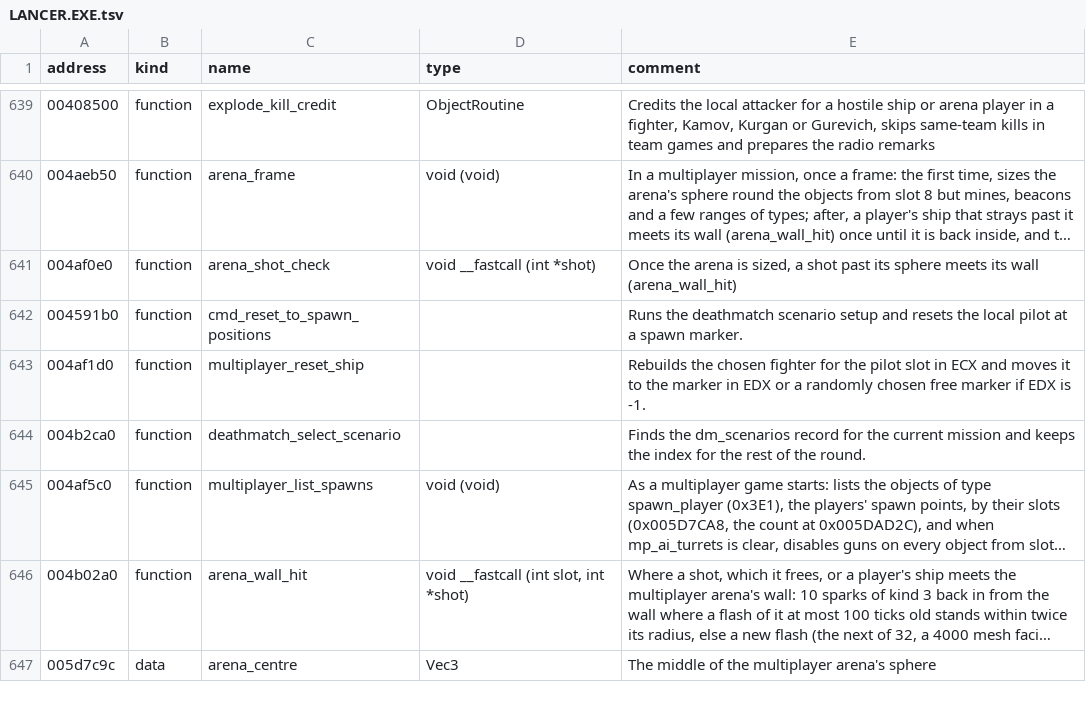
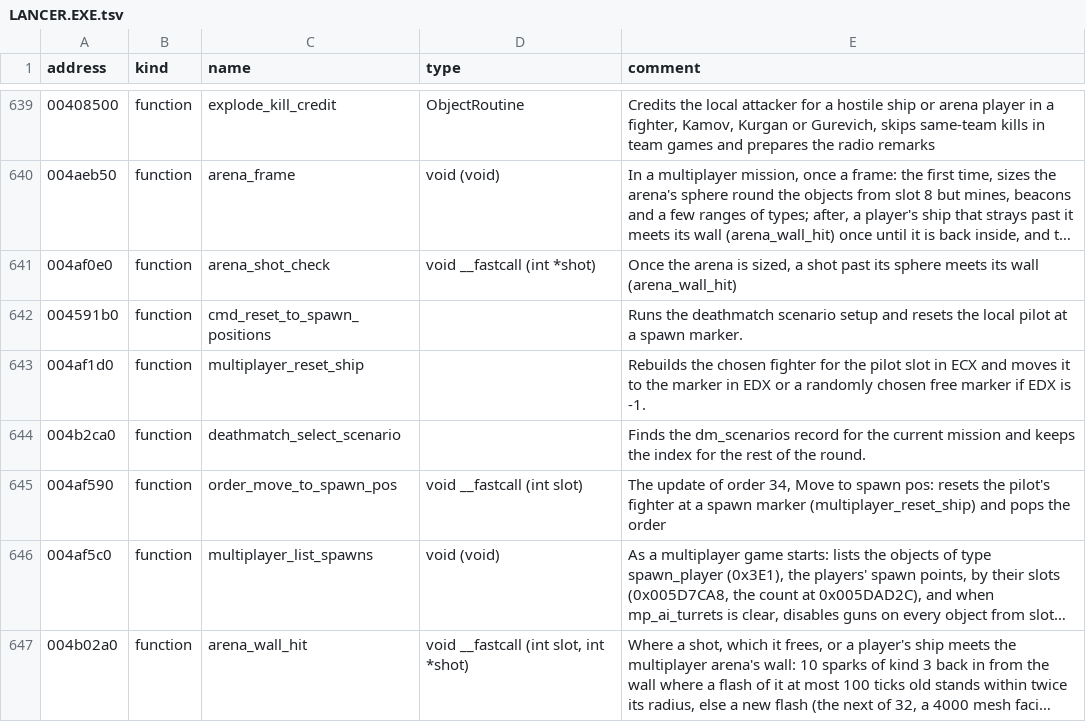
Before and after one commit to OpenReliant/openreliant, a TSV file: ghidra/names/LANCER.EXE.tsv, drawn as a sheet; only a part is shown, gaps mark what is left out; the shorter side is filled out with more unchanged rows; long unchanged cells end in …; the diff names each change by its address in the sheet, - before the commit and + after, or states it on an @@ line.

Commit message:
docs: say what the host does where notes pointed at the closed multiplayer tracker (#1542)
About 70 comments and doc lines ended with a link to the closed tracker
#55, most as "Not ported: in a multiplayer game the original ...".

- Where the original syncs its machines (messages, `ai_sequence_sync`
waits, drawing remote ships between messages), the note now says what
the original does and that the host runs it for every pilot.
- Where the work is done elsewhere, the note points at it (power-ups,
the shadow, the arena's wall, the respawn).
- The orders table said orders 101 and 121 were not read: both are
ported. Order 34 is now read and named: it resets the pilot's fighter at
a spawn marker, which the host does itself.
- Six rules I could not confirm either way are marked **Unverified:**
and tracked in #1541.

No code changes.

Closes #1537

```diff
--- a/ghidra/names/LANCER.EXE.tsv
+++ b/ghidra/names/LANCER.EXE.tsv
+row 645: 004af590 | function | order_move_to_spawn_pos | void __fastcall (int slot) | The update of order 34, Move to spawn pos: resets the pilot's fighter at a spawn marker (multiplayer_reset_ship) and pops the order
```
Also changed, not shown: 39 other files.
